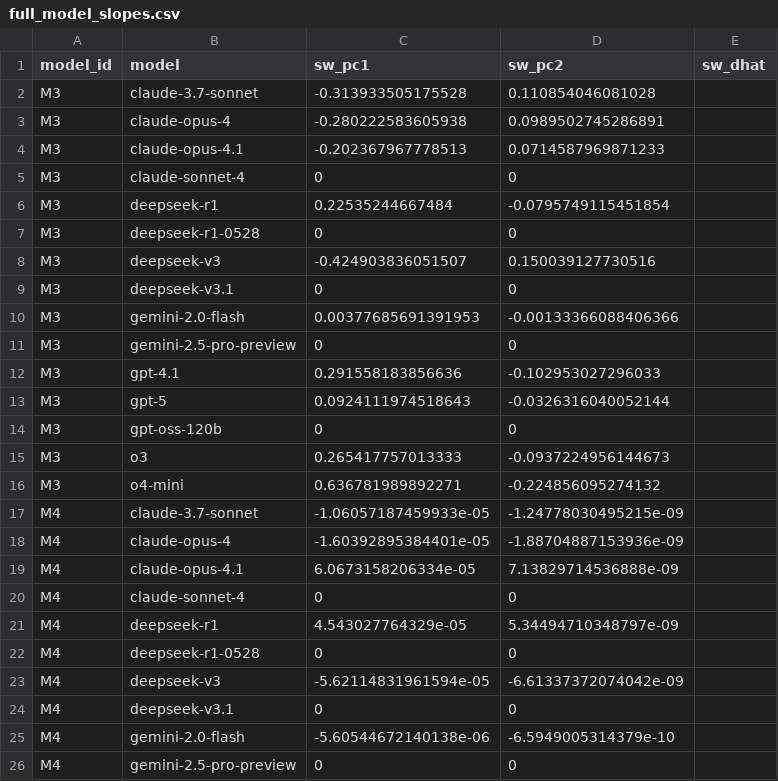
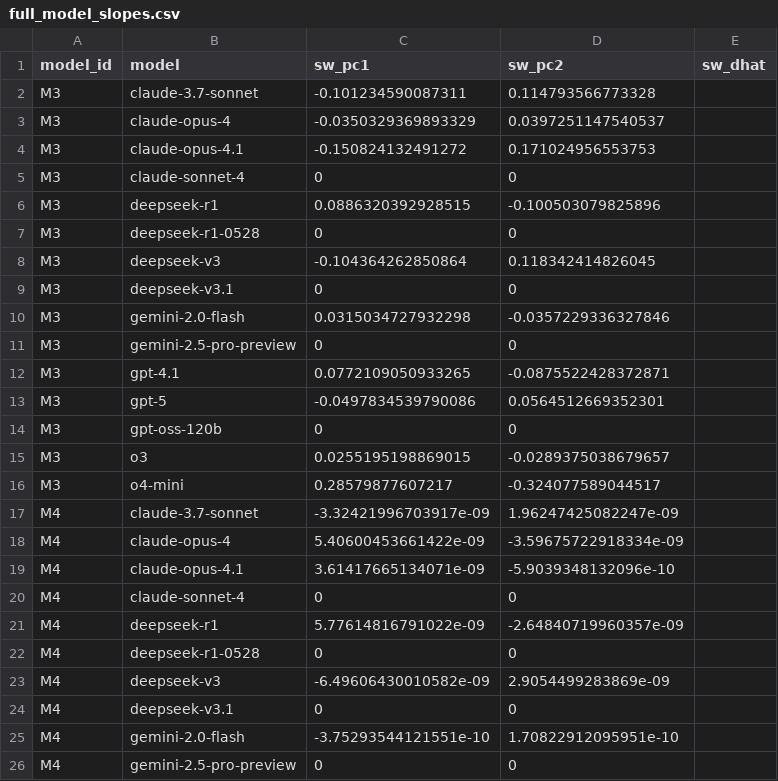
Before and after one commit to EmmaShedden/hal-extension, a CSV file: results/ext1b_interactions/full_model_slopes.csv, drawn as a sheet; only a part is shown; the diff covers the shown part only.

```diff
--- a/results/ext1b_interactions/full_model_slopes.csv
+++ b/results/ext1b_interactions/full_model_slopes.csv
@@ -1,26 +1,26 @@
 model_id,model,sw_pc1,sw_pc2,sw_dhat
-M3,claude-3.7-sonnet,-0.313933505175528,0.110854046081028,
-M3,claude-opus-4,-0.280222583605938,0.0989502745286891,
-M3,claude-opus-4.1,-0.202367967778513,0.0714587969871233,
+M3,claude-3.7-sonnet,-0.101234590087311,0.114793566773328,
+M3,claude-opus-4,-0.0350329369893329,0.0397251147540537,
+M3,claude-opus-4.1,-0.150824132491272,0.171024956553753,
 M3,claude-sonnet-4,0,0,
-M3,deepseek-r1,0.22535244667484,-0.0795749115451854,
+M3,deepseek-r1,0.0886320392928515,-0.100503079825896,
 M3,deepseek-r1-0528,0,0,
-M3,deepseek-v3,-0.424903836051507,0.150039127730516,
+M3,deepseek-v3,-0.104364262850864,0.118342414826045,
 M3,deepseek-v3.1,0,0,
-M3,gemini-2.0-flash,0.00377685691391953,-0.00133366088406366,
+M3,gemini-2.0-flash,0.0315034727932298,-0.0357229336327846,
 M3,gemini-2.5-pro-preview,0,0,
-M3,gpt-4.1,0.291558183856636,-0.102953027296033,
-M3,gpt-5,0.0924111974518643,-0.0326316040052144,
+M3,gpt-4.1,0.0772109050933265,-0.0875522428372871,
+M3,gpt-5,-0.0497834539790086,0.0564512669352301,
 M3,gpt-oss-120b,0,0,
-M3,o3,0.265417757013333,-0.0937224956144673,
-M3,o4-mini,0.636781989892271,-0.224856095274132,
-M4,claude-3.7-sonnet,-1.06057187459933e-05,-1.24778030495215e-09,
-M4,claude-opus-4,-1.60392895384401e-05,-1.88704887153936e-09,
-M4,claude-opus-4.1,6.0673158206334e-05,7.13829714536888e-09,
+M3,o3,0.0255195198869015,-0.0289375038679657,
+M3,o4-mini,0.28579877607217,-0.324077589044517,
+M4,claude-3.7-sonnet,-3.32421996703917e-09,1.96247425082247e-09,
+M4,claude-opus-4,5.40600453661422e-09,-3.59675722918334e-09,
+M4,claude-opus-4.1,3.61417665134071e-09,-5.9039348132096e-10,
 M4,claude-sonnet-4,0,0,
-M4,deepseek-r1,4.543027764329e-05,5.34494710348797e-09,
+M4,deepseek-r1,5.77614816791022e-09,-2.64840719960357e-09,
 M4,deepseek-r1-0528,0,0,
-M4,deepseek-v3,-5.62114831961594e-05,-6.61337372074042e-09,
+M4,deepseek-v3,-6.49606430010582e-09,2.9054499283869e-09,
 M4,deepseek-v3.1,0,0,
-M4,gemini-2.0-flash,-5.60544672140138e-06,-6.5949005314379e-10,
+M4,gemini-2.0-flash,-3.75293544121551e-10,1.70822912095951e-10,
 M4,gemini-2.5-pro-preview,0,0,
```
Also changed, not shown: 15 removed rows and 23 edited cells elsewhere in this file, results/ext1b_interactions/cell_holdout_metrics.csv, results/ext1b_interactions/full_feature_coefs.csv, 35 other files.
